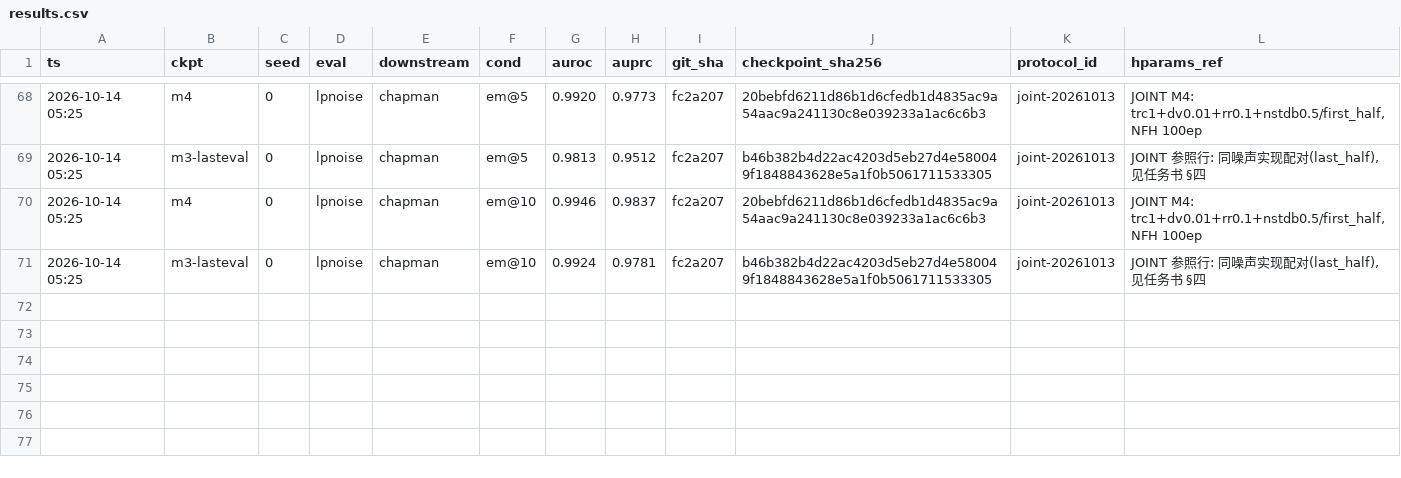
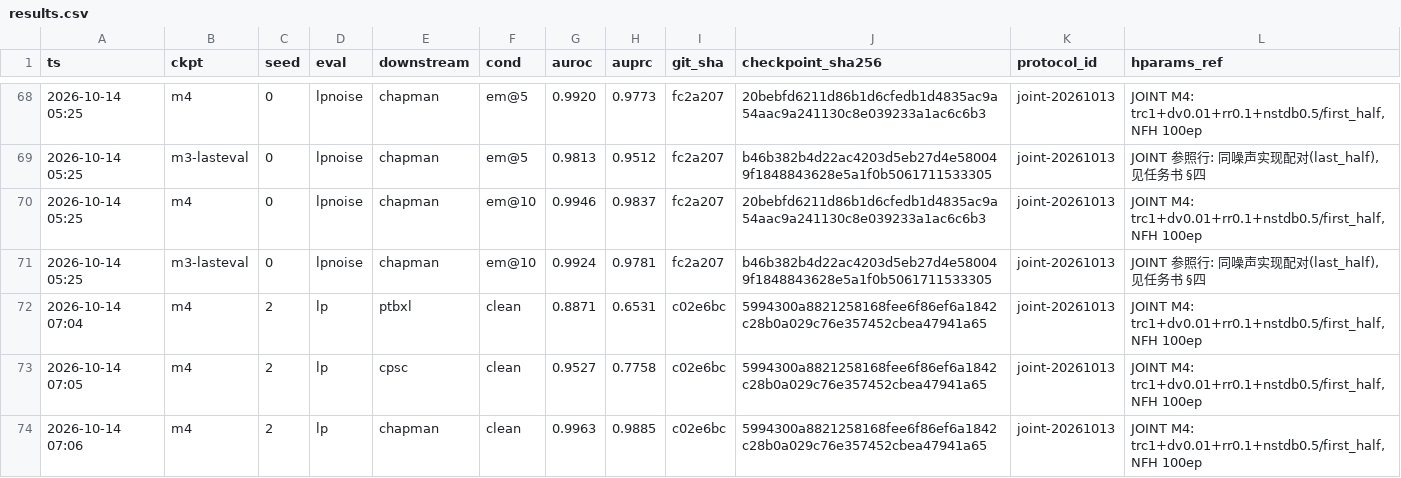
Before and after one commit to geziang/ECG, a CSV file: ECG_SSL_LFBT-main/runlog/JOINT_20261013/results.csv, drawn as a sheet; only a part is shown, gaps mark what is left out.

Commit message:
JOINT值班#13(主机A,10-14 07:23): m4s2 PT收官+LP三域落账(cpsc 0.9527/0.7758, clean≥m3连续两种子),FT10在跑零异常

```diff
--- a/ECG_SSL_LFBT-main/runlog/JOINT_20261013/results.csv
+++ b/ECG_SSL_LFBT-main/runlog/JOINT_20261013/results.csv
@@ -71 +71,4 @@ ts,ckpt,seed,eval,downstream,cond,auroc,auprc,git_sha,checkpoint_sha256,protocol
 2026-10-14 05:25,m3-lasteval,0,lpnoise,chapman,em@10,0.9924,0.9781,fc2a207,b46b382b4d22ac4203d5eb27d4e580049f1848843628e5a1f0b5061711533305,joint-20261013,"JOINT 参照行: 同噪声实现配对(last_half), 见任务书 §四"
+2026-10-14 07:04,m4,2,lp,ptbxl,clean,0.8871,0.6531,c02e6bc,5994300a8821258168fee6f86ef6a1842c28b0a029c76e357452cbea47941a65,joint-20261013,"JOINT M4: trc1+dv0.01+rr0.1+nstdb0.5/first_half, NFH 100ep"
+2026-10-14 07:05,m4,2,lp,cpsc,clean,0.9527,0.7758,c02e6bc,5994300a8821258168fee6f86ef6a1842c28b0a029c76e357452cbea47941a65,joint-20261013,"JOINT M4: trc1+dv0.01+rr0.1+nstdb0.5/first_half, NFH 100ep"
+2026-10-14 07:06,m4,2,lp,chapman,clean,0.9963,0.9885,c02e6bc,5994300a8821258168fee6f86ef6a1842c28b0a029c76e357452cbea47941a65,joint-20261013,"JOINT M4: trc1+dv0.01+rr0.1+nstdb0.5/first_half, NFH 100ep"
```
Also changed, not shown: 9 other files.
